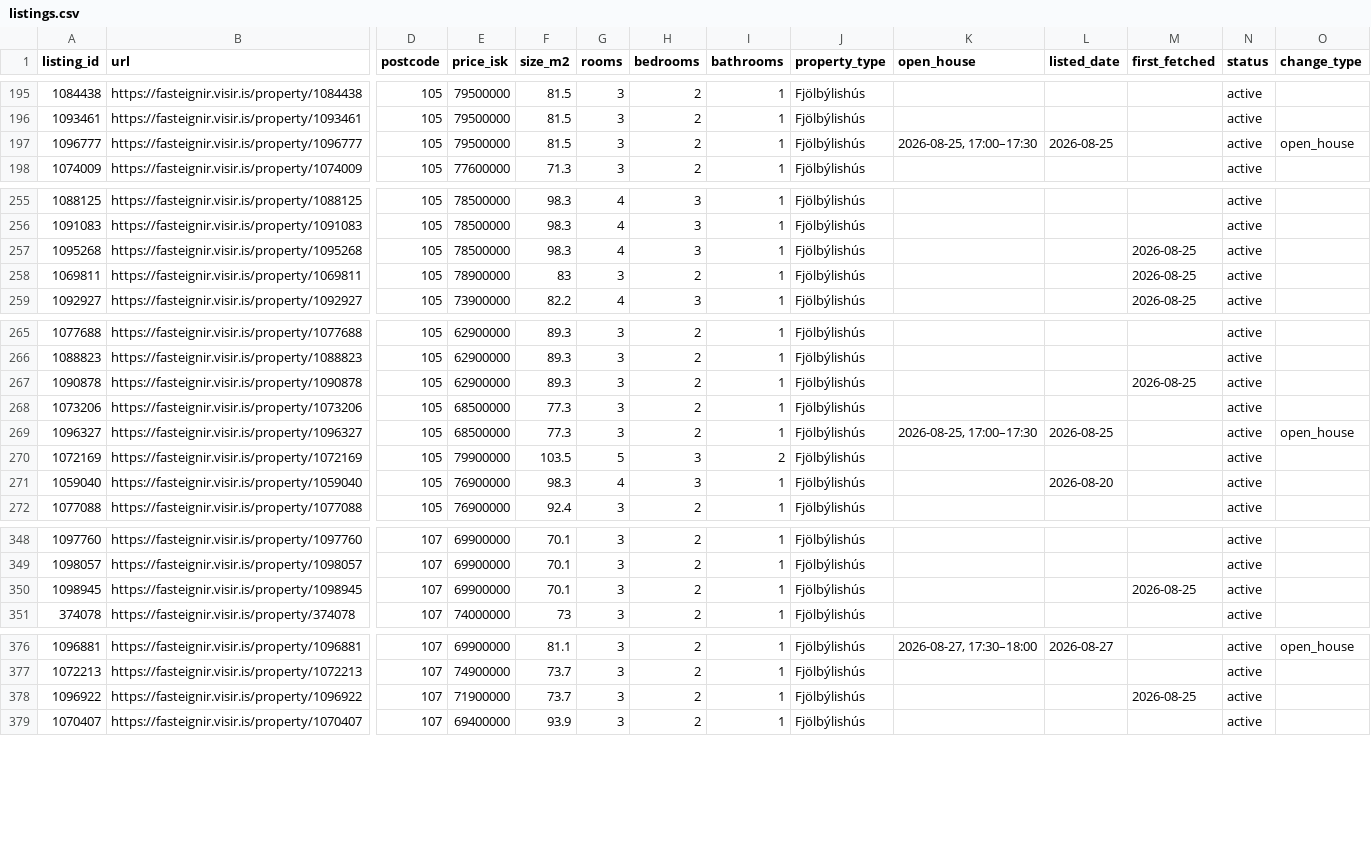
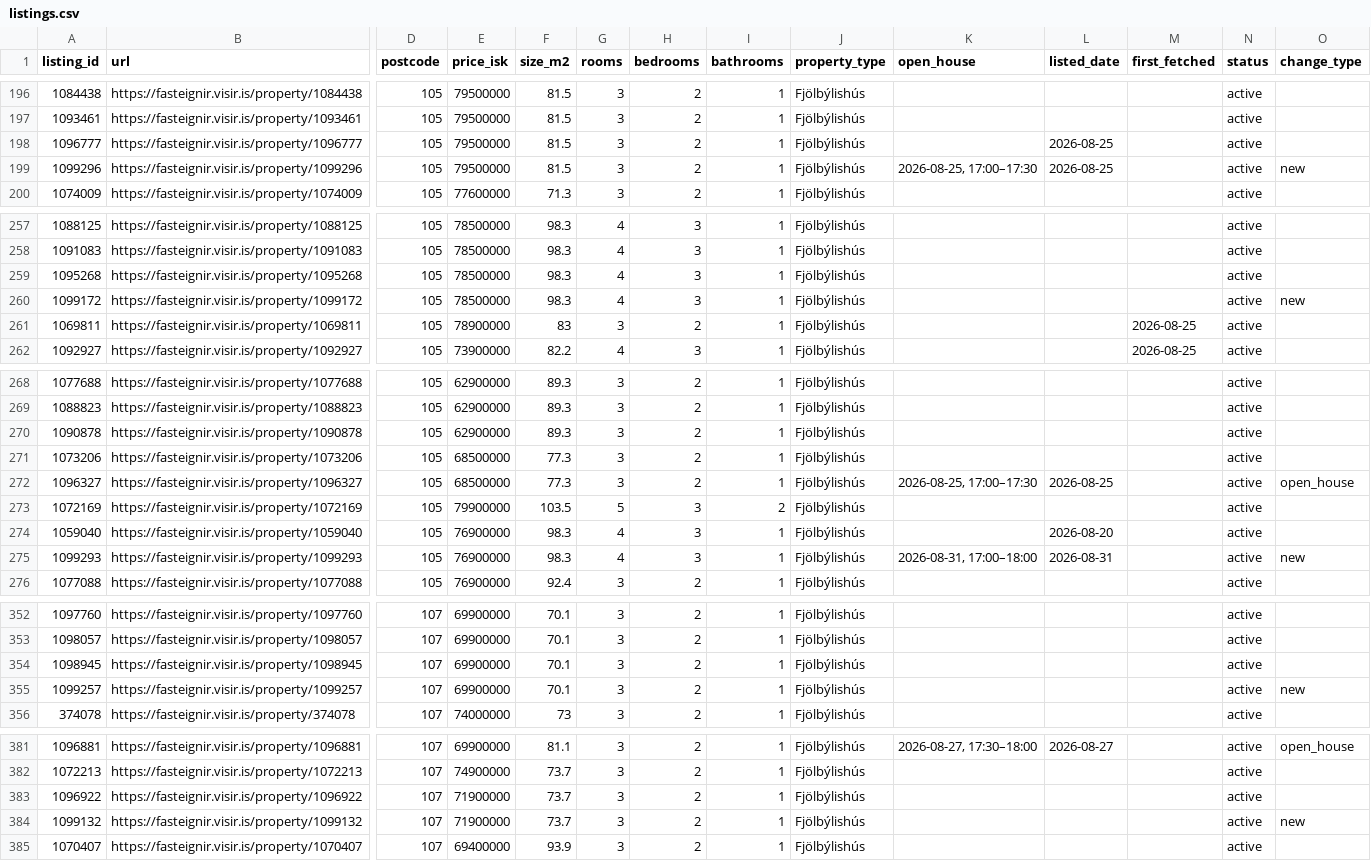
Before and after one commit to alruts/fasteignir-listing-monitor, a CSV file: data/listings.csv, drawn as a sheet; only a part is shown, gaps mark what is left out; addresses are those after the commit; rows hold the shown columns only; the diff covers the shown part only; the diff names each change by its address in the sheet, - before the commit and + after, or states it on an @@ line.

Commit message:
Update house listings

```diff
--- a/data/listings.csv
+++ b/data/listings.csv
-K198 (open_house): 2026-08-25, 17:00–17:30
+K198 (open_house): (empty)
-O198 (change_type): open_house
+O198 (change_type): (empty)
+row 199: 1099296 | https://fasteignir.visir.is/property/1099296 | 105 | 79500000 | 81.5 | 3 | 2 | 1 | Fjölbýlishús | 2026-08-25, 17:00–17:30 | 2026-08-25 |  | active | new
-M259 (first_fetched): 2026-08-25
+M259 (first_fetched): (empty)
+row 260: 1099172 | https://fasteignir.visir.is/property/1099172 | 105 | 78500000 | 98.3 | 4 | 3 | 1 | Fjölbýlishús |  |  |  | active | new
-M270 (first_fetched): 2026-08-25
+M270 (first_fetched): (empty)
+row 275: 1099293 | https://fasteignir.visir.is/property/1099293 | 105 | 76900000 | 98.3 | 4 | 3 | 1 | Fjölbýlishús | 2026-08-31, 17:00–18:00 | 2026-08-31 |  | active | new
-M354 (first_fetched): 2026-08-25
+M354 (first_fetched): (empty)
+row 355: 1099257 | https://fasteignir.visir.is/property/1099257 | 107 | 69900000 | 70.1 | 3 | 2 | 1 | Fjölbýlishús |  |  |  | active | new
-M383 (first_fetched): 2026-08-25
+M383 (first_fetched): (empty)
+row 384: 1099132 | https://fasteignir.visir.is/property/1099132 | 107 | 71900000 | 73.7 | 3 | 2 | 1 | Fjölbýlishús |  |  |  | active | new
```
Also changed, not shown: 1 added row and 18 edited cells elsewhere in this file, 2 other files.
